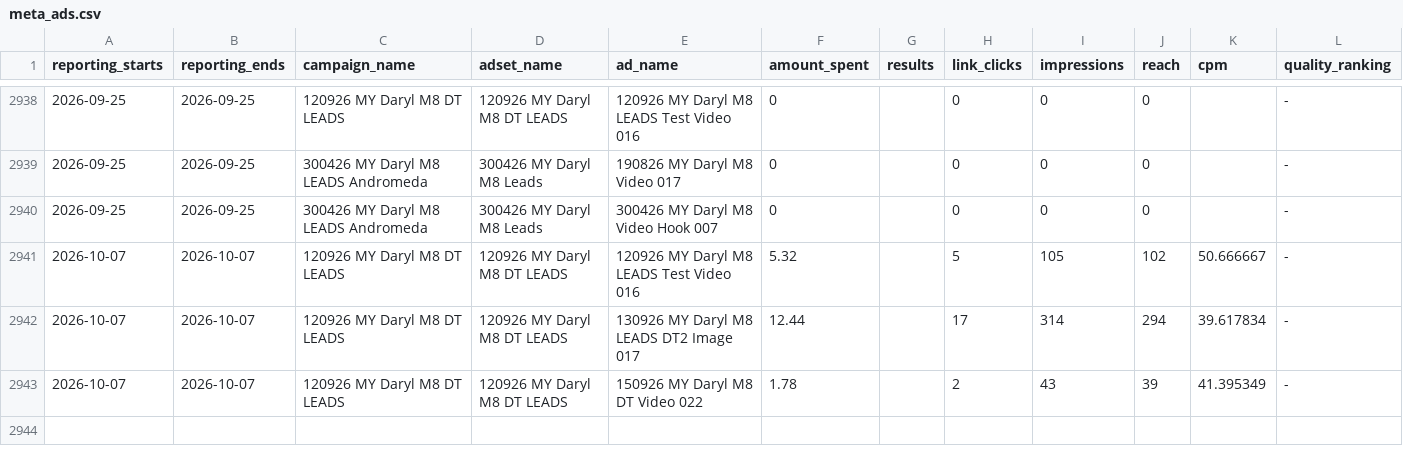
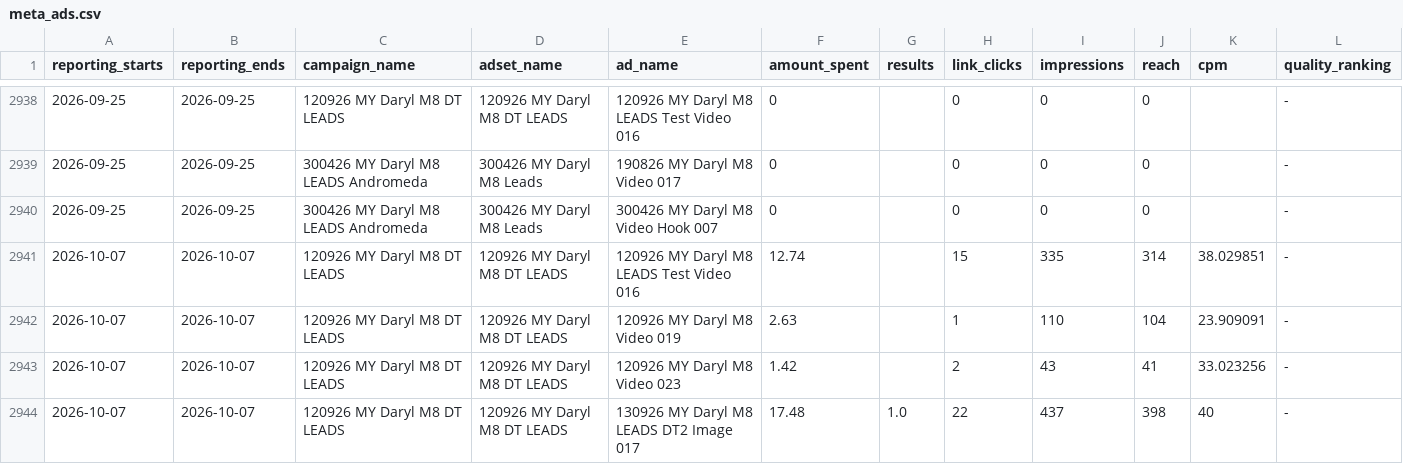
Before and after one commit to Sornphert/Movexercise8-analytics, a CSV file: data/meta_ads.csv, drawn as a sheet; only a part is shown, gaps mark what is left out; rows hold the shown columns only; the diff covers the shown part only; the diff names each change by its address in the sheet, - before the commit and + after, or states it on an @@ line.

```diff
--- a/data/meta_ads.csv
+++ b/data/meta_ads.csv
-F2941 (amount_spent): 5.32
+F2941 (amount_spent): 12.74
-H2941 (link_clicks): 5
+H2941 (link_clicks): 15
-I2941 (impressions): 105
+I2941 (impressions): 335
-J2941 (reach): 102
+J2941 (reach): 314
-K2941 (cpm): 50.666667
+K2941 (cpm): 38.029851
-E2942 (ad_name): 130926 MY Daryl M8 LEADS DT2 Image 017
+E2942 (ad_name): 120926 MY Daryl M8 Video 019
-F2942 (amount_spent): 12.44
+F2942 (amount_spent): 2.63
-H2942 (link_clicks): 17
+H2942 (link_clicks): 1
-I2942 (impressions): 314
+I2942 (impressions): 110
-J2942 (reach): 294
+J2942 (reach): 104
-K2942 (cpm): 39.617834
+K2942 (cpm): 23.909091
-E2943 (ad_name): 150926 MY Daryl M8 DT Video 022
+E2943 (ad_name): 120926 MY Daryl M8 Video 023
-F2943 (amount_spent): 1.78
+F2943 (amount_spent): 1.42
-J2943 (reach): 39
+J2943 (reach): 41
-K2943 (cpm): 41.395349
+K2943 (cpm): 33.023256
+row 2944: 2026-10-07 | 2026-10-07 | 120926 MY Daryl M8 DT LEADS | 120926 MY Daryl M8 DT LEADS | 130926 MY Daryl M8 LEADS DT2 Image 017 | 17.48 | 1.0 | 22 | 437 | 398 | 40 | -
```
Also changed, not shown: 4 added rows and 73 edited cells elsewhere in this file, data/meta_ad_creatives.csv.
